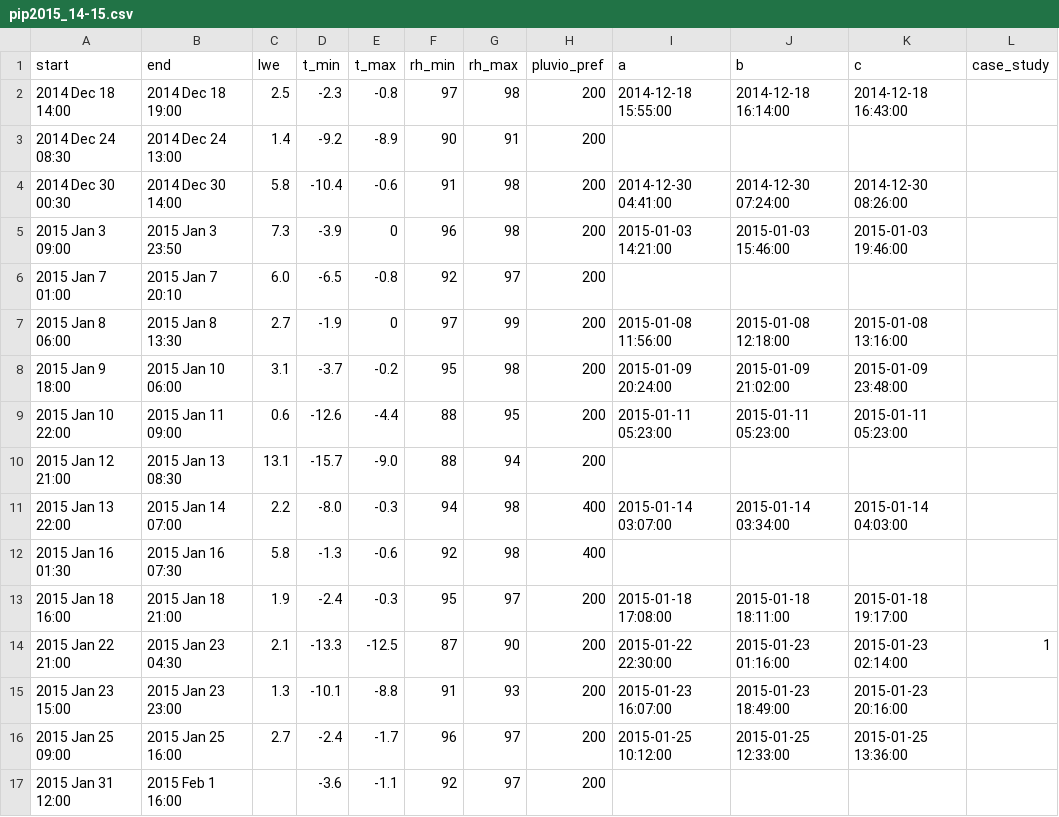
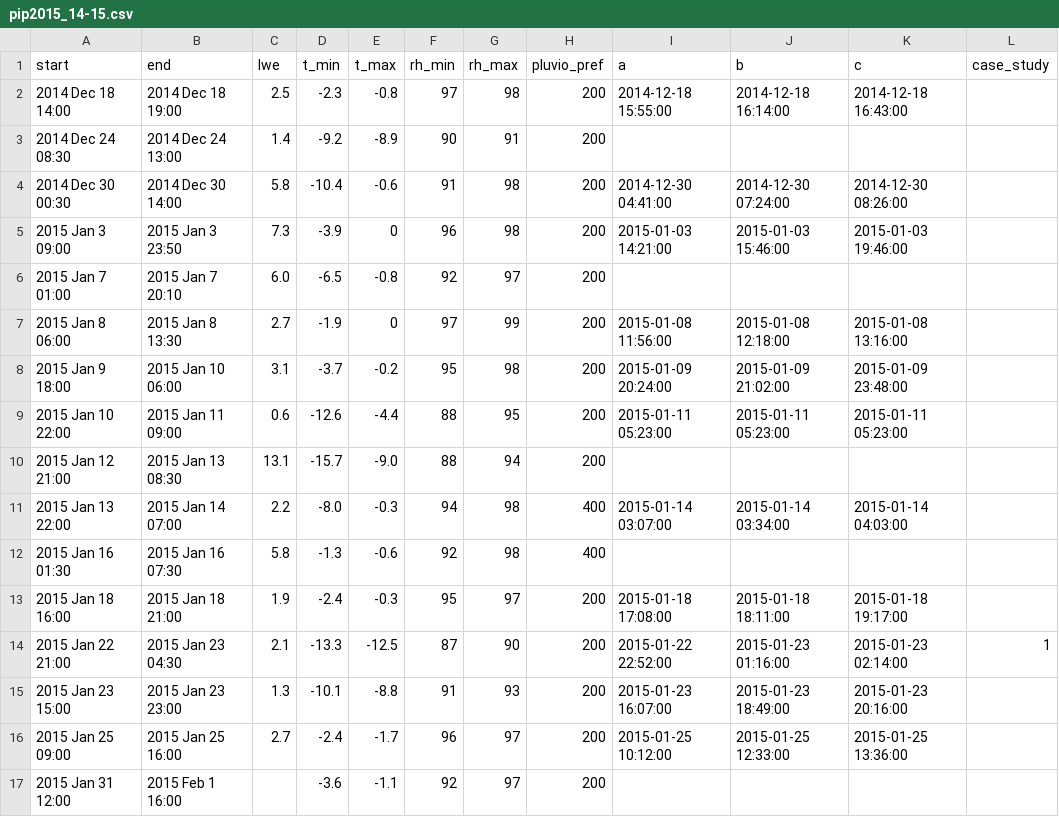
Before and after one commit to juhi24/BEACC_Lib, a CSV file: cases/pip2015_14-15.csv, drawn as a sheet.

```diff
--- a/cases/pip2015_14-15.csv
+++ b/cases/pip2015_14-15.csv
@@ -13,3 +13,3 @@ start,end,lwe,t_min,t_max,rh_min,rh_max,pluvio_pref,a,b,c,case_study
 2015 Jan 18 16:00,2015 Jan 18 21:00,1.9,-2.4,-0.3,95,97,200,2015-01-18 17:08:00,2015-01-18 18:11:00,2015-01-18 19:17:00,
-2015 Jan 22 21:00,2015 Jan 23 04:30,2.1,-13.3,-12.5,87,90,200,2015-01-22 22:30:00,2015-01-23 01:16:00,2015-01-23 02:14:00,1
+2015 Jan 22 21:00,2015 Jan 23 04:30,2.1,-13.3,-12.5,87,90,200,2015-01-22 22:52:00,2015-01-23 01:16:00,2015-01-23 02:14:00,1
 2015 Jan 23 15:00,2015 Jan 23 23:00,1.3,-10.1,-8.8,91,93,200,2015-01-23 16:07:00,2015-01-23 18:49:00,2015-01-23 20:16:00,
```
Also changed, not shown: 2 other files.
